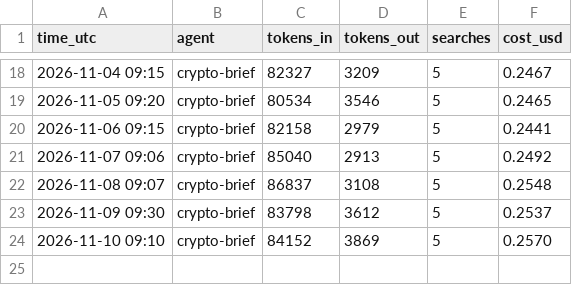
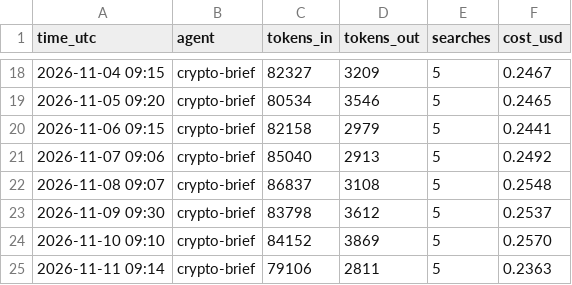
Before and after one commit to jayryd7-gif/ai-trading-agent, a CSV file: reports/costs/crypto-brief.csv, drawn as a sheet; only a part is shown, gaps mark what is left out; the diff names each change by its address in the sheet, - before the commit and + after, or states it on an @@ line.

Commit message:
Add crypto brief 2026-11-11

```diff
--- a/reports/costs/crypto-brief.csv
+++ b/reports/costs/crypto-brief.csv
+row 25: 2026-11-11 09:14 | crypto-brief | 79106 | 2811 | 5 | 0.2363
```
Also changed, not shown: 2 other files.
